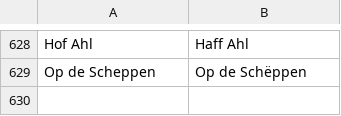
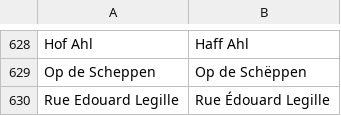
Before and after one commit to osmlu/csventrifuge, a CSV file: rules/luxembourg_addresses/rue.csv, drawn as a sheet; only a part is shown, gaps mark what is left out; the diff names each change by its address in the sheet, - before the commit and + after, or states it on an @@ line.

Commit message:
Rue Edouard Legille -> Édouard

```diff
--- a/rules/luxembourg_addresses/rue.csv
+++ b/rules/luxembourg_addresses/rue.csv
+row 630: Rue Edouard Legille | Rue Édouard Legille
```
